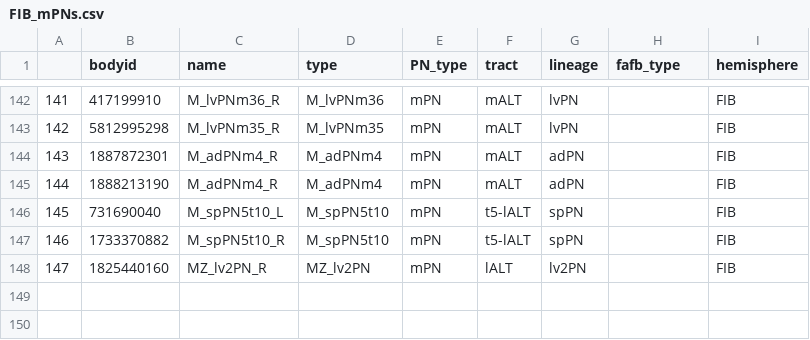
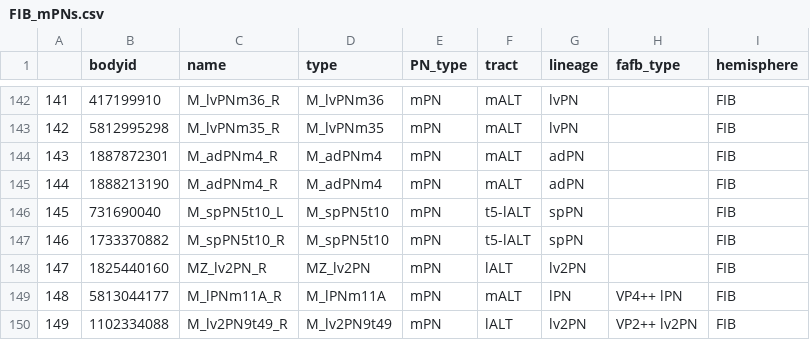
Before and after one commit to flyconnectome/hemibrain_olf_data, a CSV file: FIB_mPNs.csv, drawn as a sheet; only a part is shown, gaps mark what is left out; the diff names each change by its address in the sheet, - before the commit and + after, or states it on an @@ line.

```diff
--- a/FIB_mPNs.csv
+++ b/FIB_mPNs.csv
+row 149: 148 | 5813044177 | M_lPNm11A_R | M_lPNm11A | mPN | mALT | lPN | VP4++ lPN | FIB
+row 150: 149 | 1102334088 | M_lv2PN9t49_R | M_lv2PN9t49 | mPN | lALT | lv2PN | VP2++ lv2PN | FIB
```
Also changed, not shown: FIB_VP_PNs.csv.
